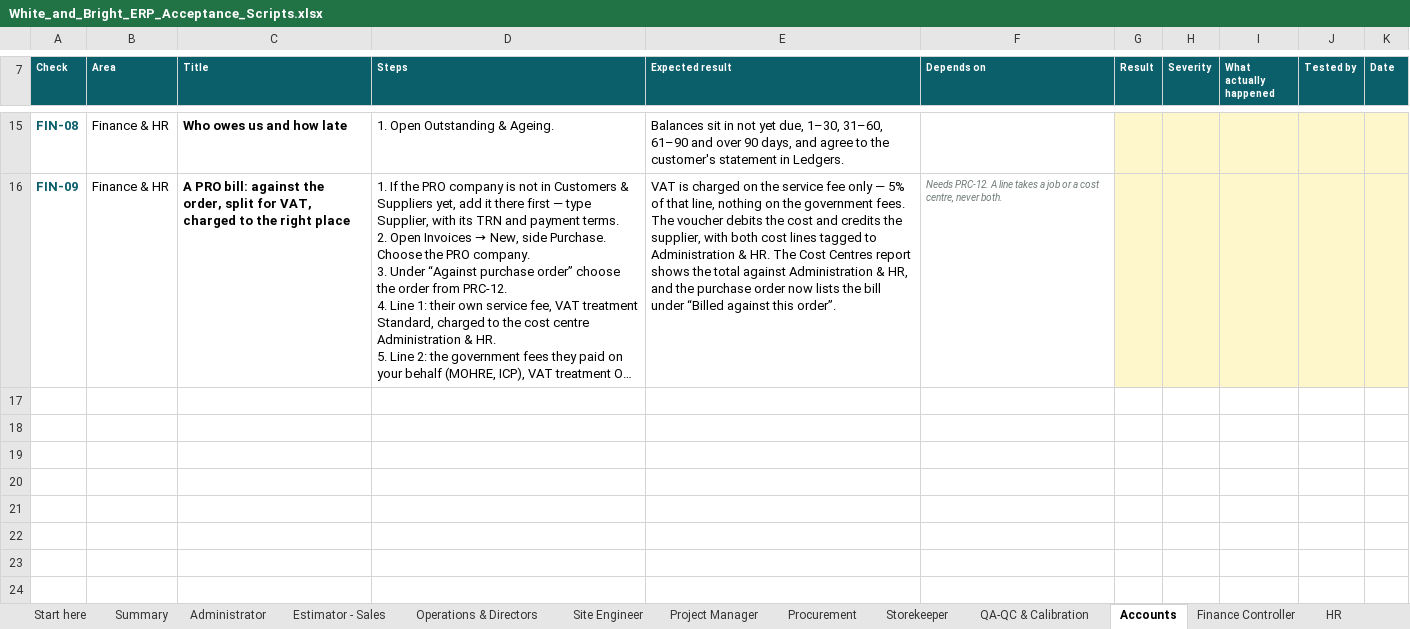
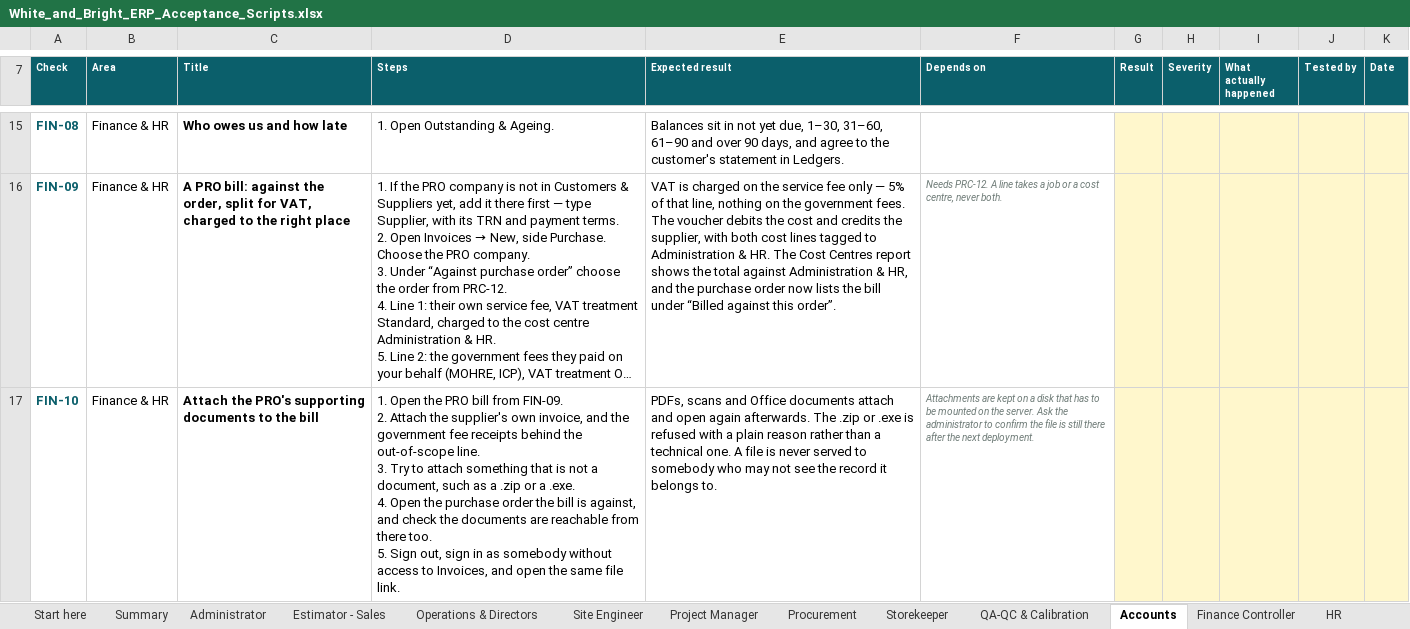
Before and after one commit to bibin9/WB_ERP, an Excel workbook: docs/White_and_Bright_ERP_Acceptance_Scripts.xlsx, sheet Accounts, drawn as a sheet; only a part is shown, gaps mark what is left out; long unchanged cells end in …; values as stored, in another font and other column widths than the file's, no borders; conditional formats not drawn; ↵ is a line break in a cell; the diff names each change by its address in the sheet, - before the commit and + after, or states it on an @@ line.

```diff
--- a/docs/White_and_Bright_ERP_Acceptance_Scripts.xlsx (sheet Accounts)
+++ b/docs/White_and_Bright_ERP_Acceptance_Scripts.xlsx (sheet Accounts)
+row 17: FIN-10 | Finance & HR | Attach the PRO's supporting documents to the bill | 1. Open the PRO bill from FIN-09. ↵ 2. Attach the supplier's own invoice, and the government fee receipts behind the out-of-scope line. ↵ 3. Try to attach something that is not a document, such as a .zip or a .exe. ↵ 4. Open the purchase order the bill is against, and check the documents are reachable from there too. ↵ 5. Sign out, sign in as somebody without access to Invoices, and open the same file link. | PDFs, scans and Office documents attach and open again afterwards. The .zip or .exe is refused with a plain reason rather than a technical one. A file is never served to somebody who may not see the record it belongs to. | Attachments are kept on a disk that has to be mounted on the server. Ask the administrator to confirm the file is still there after the next deployment.
```
Also changed, not shown: sheet Procurement, sheet Operations & Directors, sheet Storekeeper, 2 other files.
